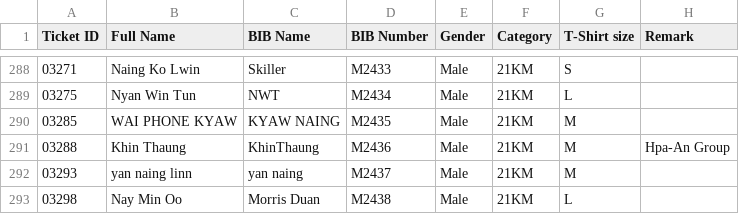
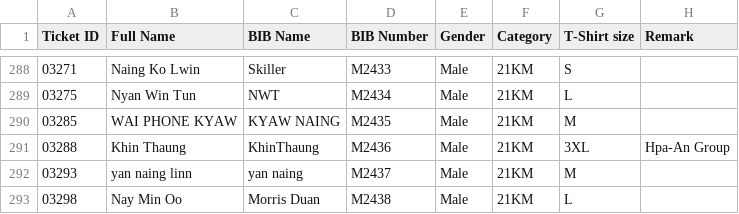
Before and after one commit to runderfulmyanmar-dotcom/bagan-marathon-2026, a CSV file: assets/21Km.csv, drawn as a sheet; only a part is shown, gaps mark what is left out.

Commit message:
Update 21Km.csv

```diff
--- a/assets/21Km.csv
+++ b/assets/21Km.csv
@@ -290,3 +290,3 @@
 03285,WAI PHONE KYAW,KYAW NAING,M2435,Male,21KM,M,
-03288,Khin Thaung,KhinThaung,M2436,Male,21KM,M,Hpa-An Group
+03288,Khin Thaung,KhinThaung,M2436,Male,21KM,3XL,Hpa-An Group
 03293,yan naing linn,yan naing,M2437,Male,21KM,M,
```
